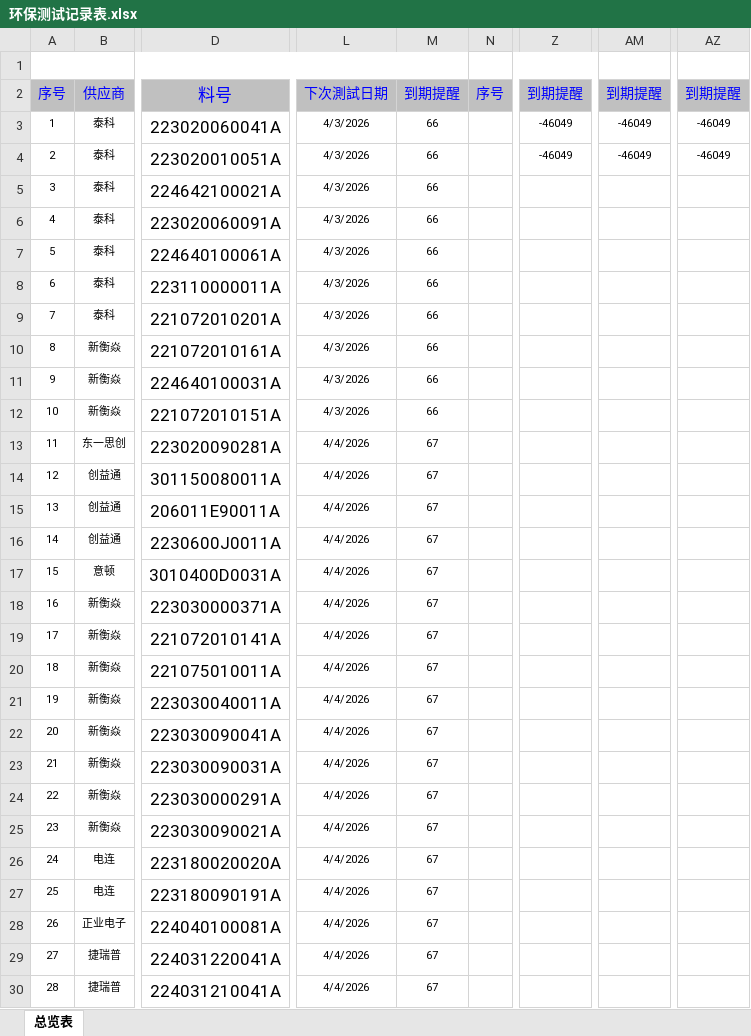
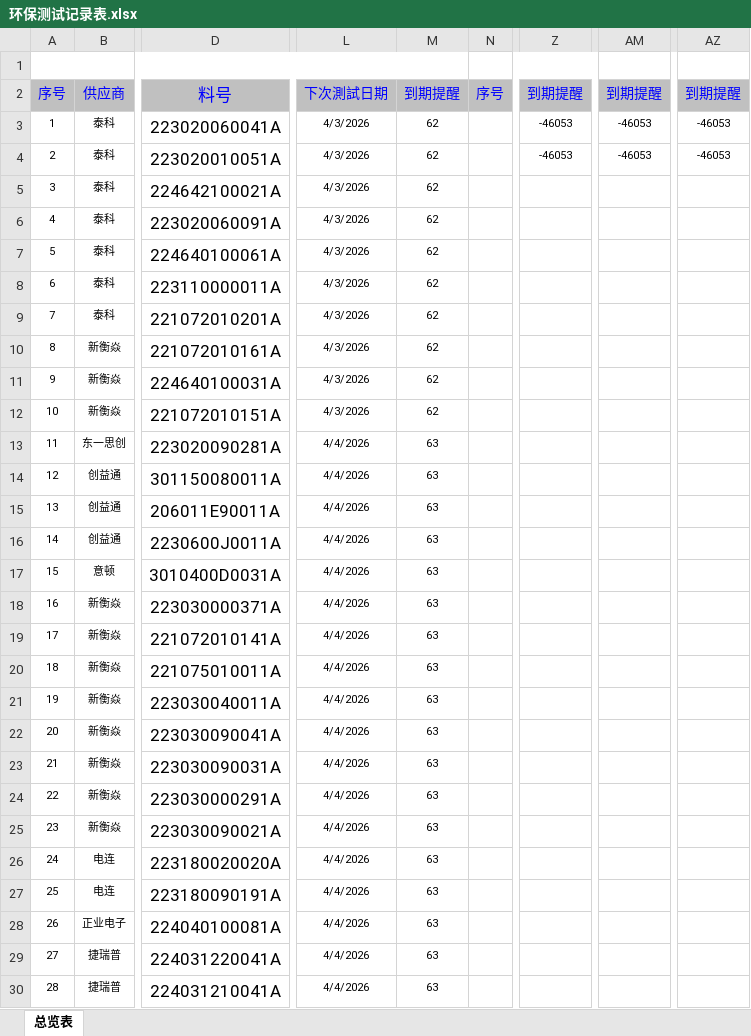
Before and after one commit to uiqc/uiqc.github.io, an Excel workbook: excel/环保测试记录表.xlsx, sheet 总览表, drawn as a sheet; only a part is shown, gaps mark what is left out; values as stored, in another font and other column widths than the file's, no borders; conditional formats not drawn; the diff covers the shown part only; the diff names each change by its address in the sheet, - before the commit and + after, or states it on an @@ line.

Commit message:
doc: 上传 2026 环保測試记录表 -(3).xlsx 去更新 excel 文件: excel/环保测试记录表.xlsx

```diff
--- a/excel/环保测试记录表.xlsx (sheet 总览表)
+++ b/excel/环保测试记录表.xlsx (sheet 总览表)
-M3:M12: 66
+M3:M12: 62
-Z3:Z4: -46049
+Z3:Z4: -46053
-AM3:AM4: -46049
+AM3:AM4: -46053
-AZ3:AZ4: -46049
+AZ3:AZ4: -46053
-M13:M30: 67
+M13:M30: 63
```
Also changed, not shown: 72 added rows and 663 edited cells elsewhere in this sheet.
